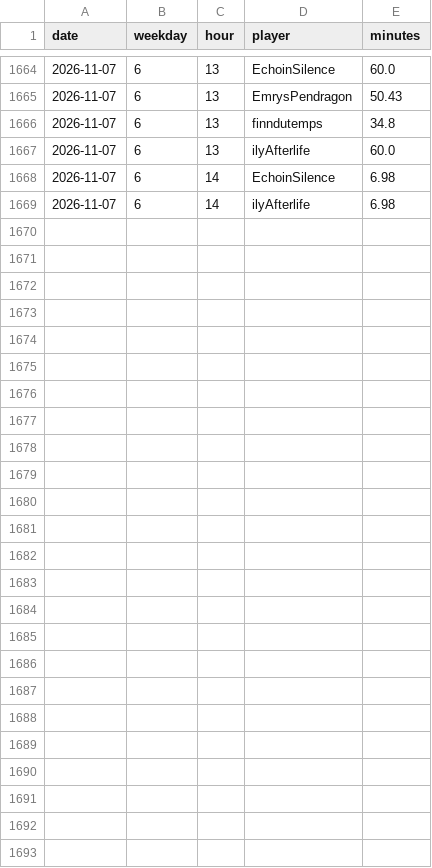
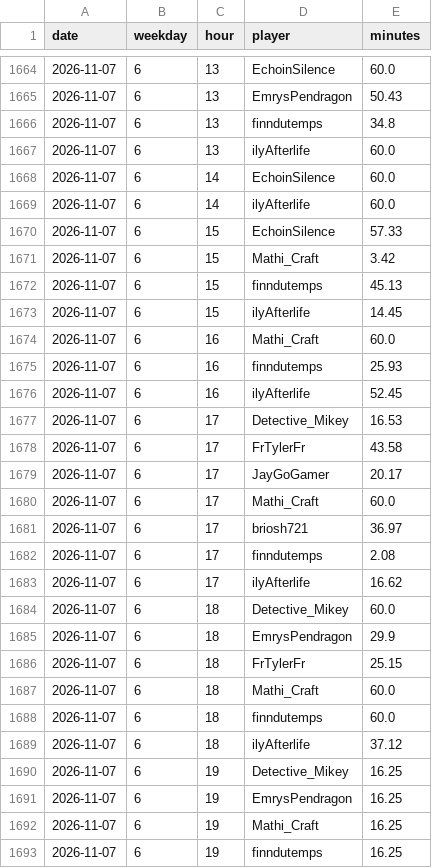
Before and after one commit to mathijsboogaert/Voxel, a CSV file: docs/data/voxel-hourly.csv, drawn as a sheet; only a part is shown, gaps mark what is left out.

```diff
--- a/docs/data/voxel-hourly.csv
+++ b/docs/data/voxel-hourly.csv
@@ -1667,3 +1667,27 @@ date,weekday,hour,player,minutes
 2026-11-07,6,13,ilyAfterlife,60.0
-2026-11-07,6,14,EchoinSilence,6.98
-2026-11-07,6,14,ilyAfterlife,6.98
+2026-11-07,6,14,EchoinSilence,60.0
+2026-11-07,6,14,ilyAfterlife,60.0
+2026-11-07,6,15,EchoinSilence,57.33
+2026-11-07,6,15,Mathi_Craft,3.42
+2026-11-07,6,15,finndutemps,45.13
+2026-11-07,6,15,ilyAfterlife,14.45
+2026-11-07,6,16,Mathi_Craft,60.0
+2026-11-07,6,16,finndutemps,25.93
+2026-11-07,6,16,ilyAfterlife,52.45
+2026-11-07,6,17,Detective_Mikey,16.53
+2026-11-07,6,17,FrTylerFr,43.58
+2026-11-07,6,17,JayGoGamer,20.17
+2026-11-07,6,17,Mathi_Craft,60.0
+2026-11-07,6,17,briosh721,36.97
+2026-11-07,6,17,finndutemps,2.08
+2026-11-07,6,17,ilyAfterlife,16.62
+2026-11-07,6,18,Detective_Mikey,60.0
+2026-11-07,6,18,EmrysPendragon,29.9
+2026-11-07,6,18,FrTylerFr,25.15
+2026-11-07,6,18,Mathi_Craft,60.0
+2026-11-07,6,18,finndutemps,60.0
+2026-11-07,6,18,ilyAfterlife,37.12
+2026-11-07,6,19,Detective_Mikey,16.25
+2026-11-07,6,19,EmrysPendragon,16.25
+2026-11-07,6,19,Mathi_Craft,16.25
+2026-11-07,6,19,finndutemps,16.25
```
Also changed, not shown: docs/data/afk-history.csv, docs/data/voxel-events.csv, 5 other files.
